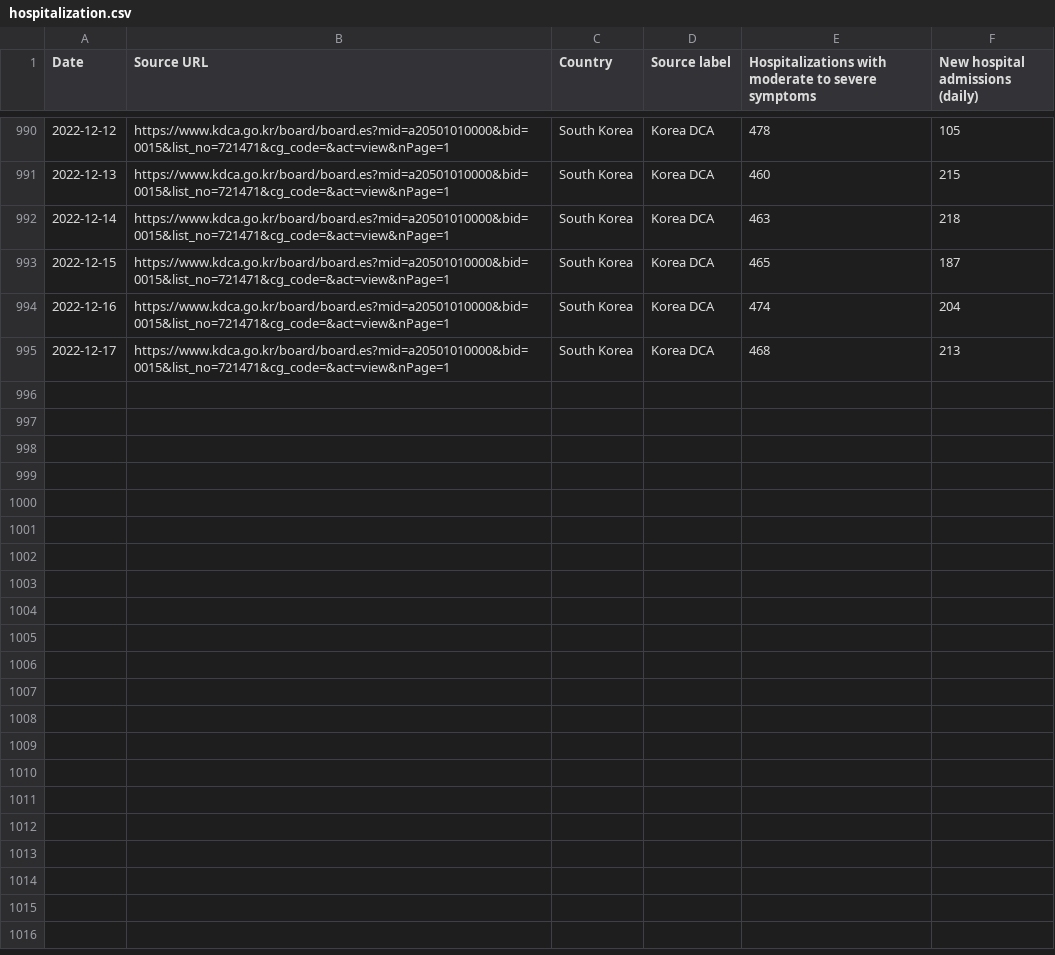
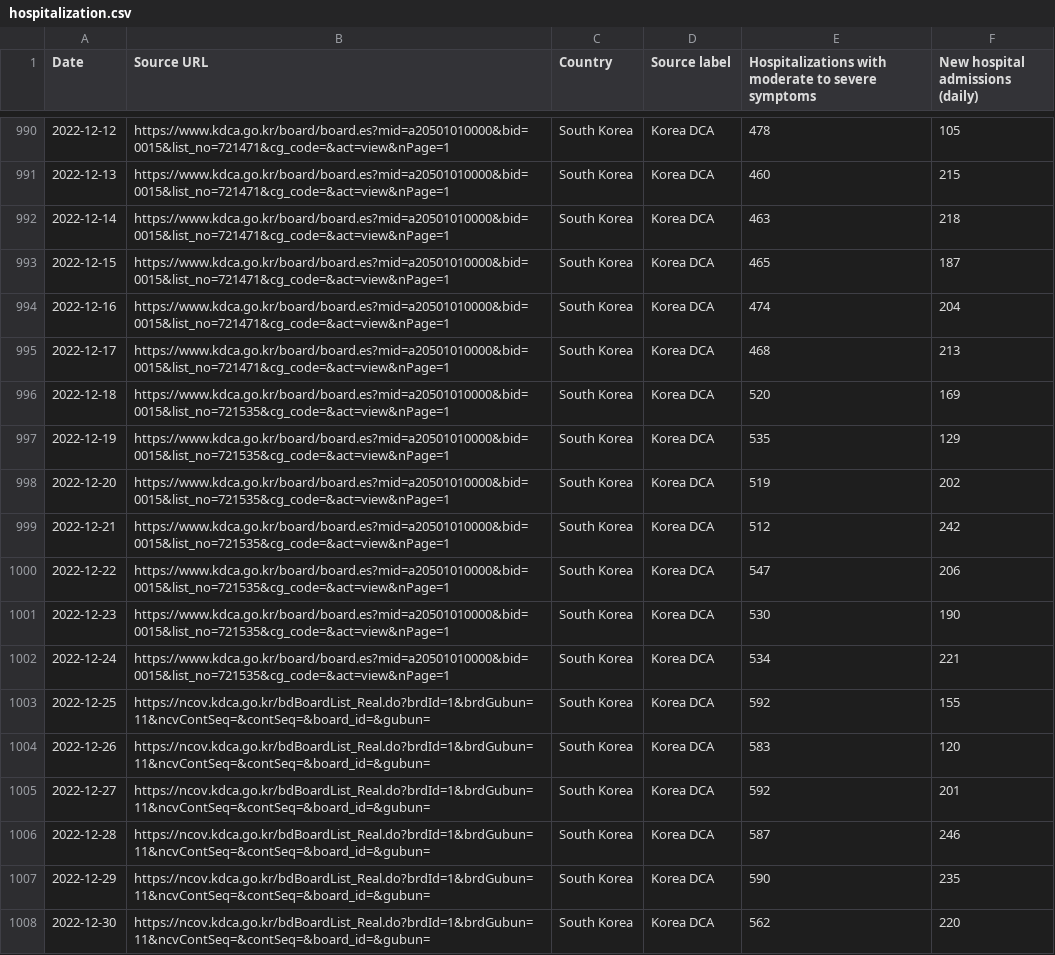
Before and after one commit to WWolf/korea-covid19-hosp-data, a CSV file: hospitalization.csv, drawn as a sheet; only a part is shown, gaps mark what is left out; the diff names each change by its address in the sheet, - before the commit and + after, or states it on an @@ line.

Commit message:
Update hospitalization.csv

```diff
--- a/hospitalization.csv
+++ b/hospitalization.csv
+row 996: 2022-12-18 | https://www.kdca.go.kr/board/board.es?mid=a20501010000&bid=0015&list_no=721535&cg_code=&act=view&nPage=1 | South Korea | Korea DCA | 520 | 169
+row 997: 2022-12-19 | https://www.kdca.go.kr/board/board.es?mid=a20501010000&bid=0015&list_no=721535&cg_code=&act=view&nPage=1 | South Korea | Korea DCA | 535 | 129
+row 998: 2022-12-20 | https://www.kdca.go.kr/board/board.es?mid=a20501010000&bid=0015&list_no=721535&cg_code=&act=view&nPage=1 | South Korea | Korea DCA | 519 | 202
+row 999: 2022-12-21 | https://www.kdca.go.kr/board/board.es?mid=a20501010000&bid=0015&list_no=721535&cg_code=&act=view&nPage=1 | South Korea | Korea DCA | 512 | 242
+row 1000: 2022-12-22 | https://www.kdca.go.kr/board/board.es?mid=a20501010000&bid=0015&list_no=721535&cg_code=&act=view&nPage=1 | South Korea | Korea DCA | 547 | 206
+row 1001: 2022-12-23 | https://www.kdca.go.kr/board/board.es?mid=a20501010000&bid=0015&list_no=721535&cg_code=&act=view&nPage=1 | South Korea | Korea DCA | 530 | 190
+row 1002: 2022-12-24 | https://www.kdca.go.kr/board/board.es?mid=a20501010000&bid=0015&list_no=721535&cg_code=&act=view&nPage=1 | South Korea | Korea DCA | 534 | 221
+row 1003: 2022-12-25 | https://ncov.kdca.go.kr/bdBoardList_Real.do?brdId=1&brdGubun=11&ncvContSeq=&contSeq=&board_id=&gubun= | South Korea | Korea DCA | 592 | 155
+row 1004: 2022-12-26 | https://ncov.kdca.go.kr/bdBoardList_Real.do?brdId=1&brdGubun=11&ncvContSeq=&contSeq=&board_id=&gubun= | South Korea | Korea DCA | 583 | 120
+row 1005: 2022-12-27 | https://ncov.kdca.go.kr/bdBoardList_Real.do?brdId=1&brdGubun=11&ncvContSeq=&contSeq=&board_id=&gubun= | South Korea | Korea DCA | 592 | 201
+row 1006: 2022-12-28 | https://ncov.kdca.go.kr/bdBoardList_Real.do?brdId=1&brdGubun=11&ncvContSeq=&contSeq=&board_id=&gubun= | South Korea | Korea DCA | 587 | 246
+row 1007: 2022-12-29 | https://ncov.kdca.go.kr/bdBoardList_Real.do?brdId=1&brdGubun=11&ncvContSeq=&contSeq=&board_id=&gubun= | South Korea | Korea DCA | 590 | 235
+row 1008: 2022-12-30 | https://ncov.kdca.go.kr/bdBoardList_Real.do?brdId=1&brdGubun=11&ncvContSeq=&contSeq=&board_id=&gubun= | South Korea | Korea DCA | 562 | 220
```
